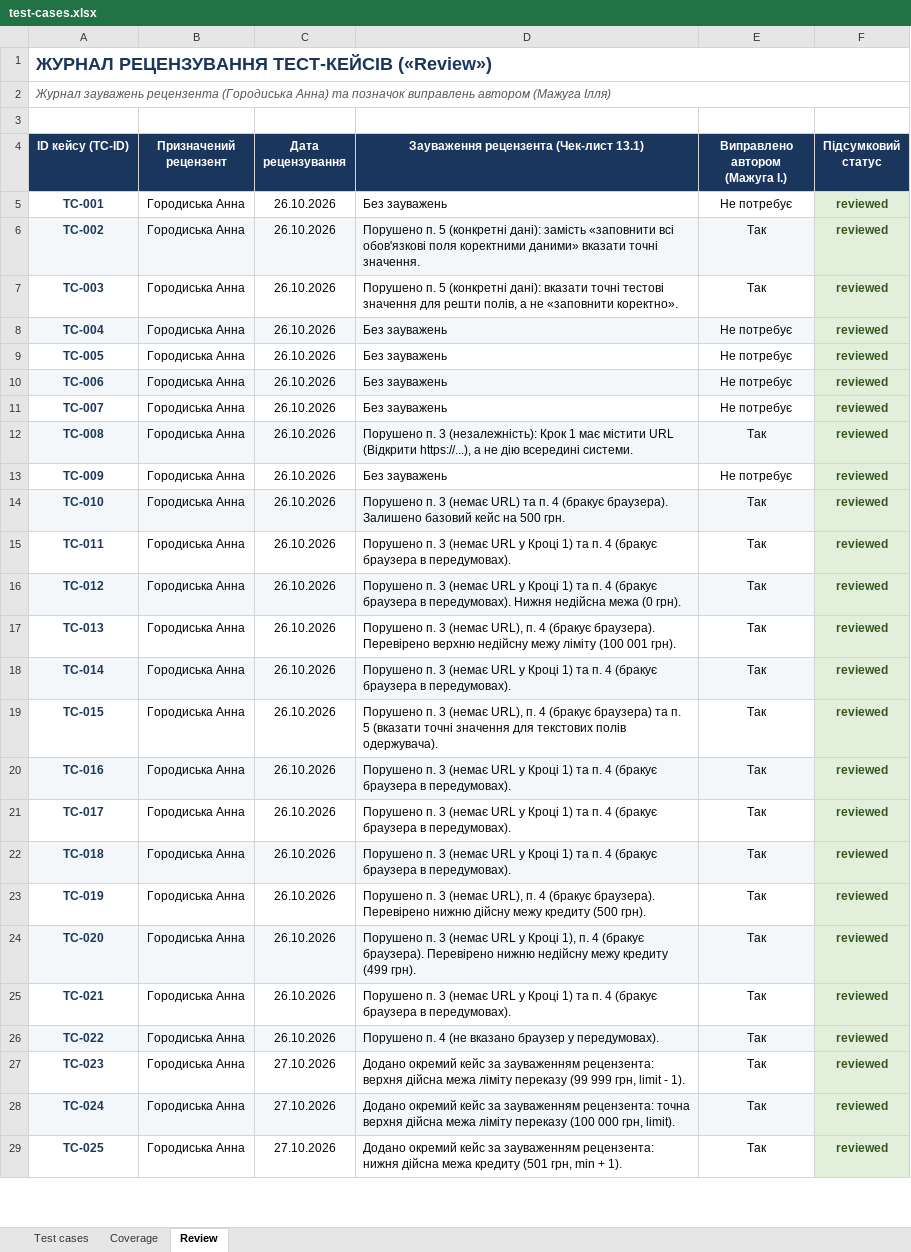
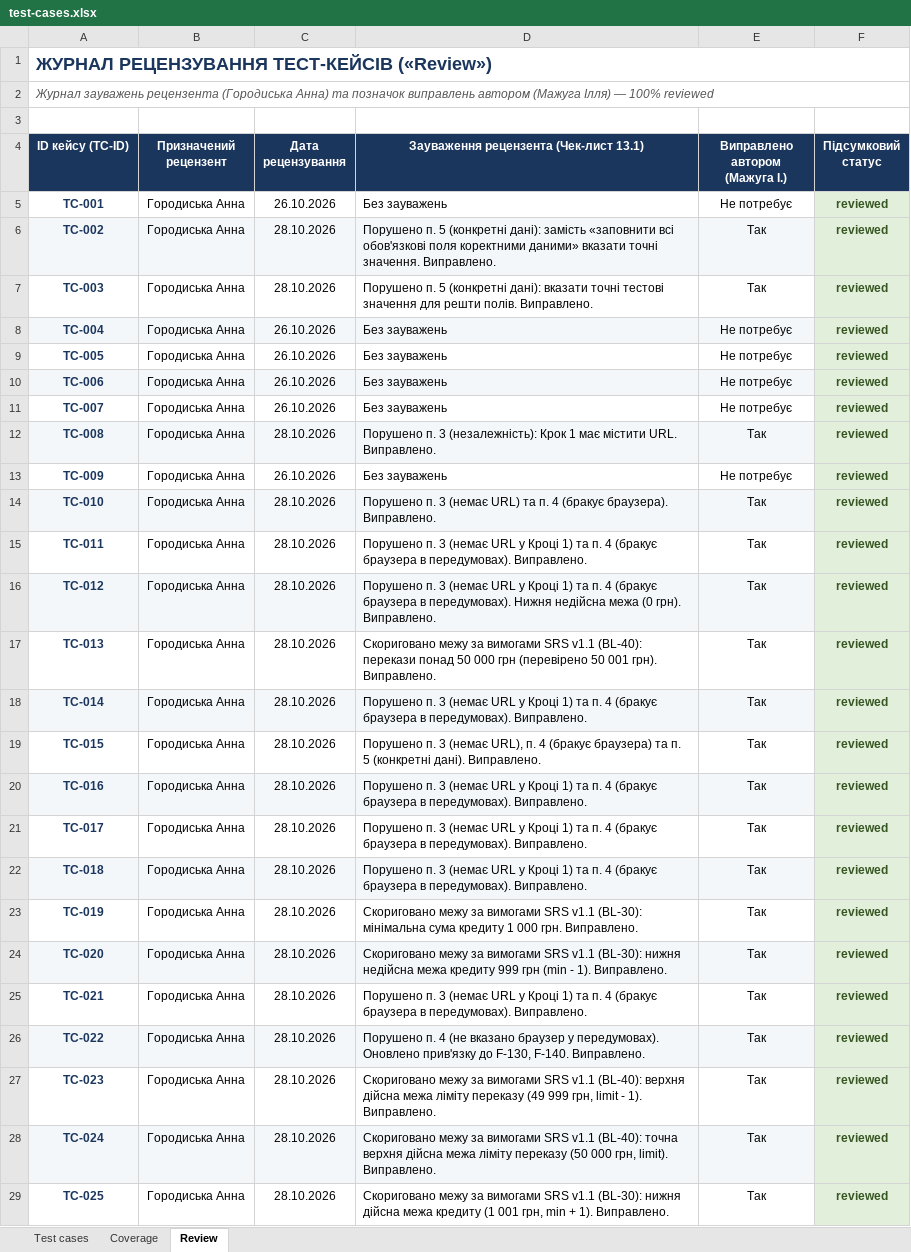
Before and after one commit to LuciferKPI/BMIBM-banking, an Excel workbook: docs/sprint3/test-cases.xlsx, sheet Review, drawn as a sheet; only a part is shown; values as stored, in another font and other column widths than the file's, no borders; the diff covers the shown part only; the diff names each change by its address in the sheet, - before the commit and + after, or states it on an @@ line.

Commit message:
[Test] Finalize test cases and coverage to 100% reviewed status according to README

```diff
--- a/docs/sprint3/test-cases.xlsx (sheet Review)
+++ b/docs/sprint3/test-cases.xlsx (sheet Review)
-A2 (ID кейсу (TC-ID)): …(Мажуга Ілля)
+A2 (ID кейсу (TC-ID)): …(Мажуга Ілля) — 100% reviewed
-C6:C7 (Дата рецензування): 26.10.2026
+C6:C7 (Дата рецензування): 28.10.2026
-D6: …точні значення.
+D6: …точні значення. Виправлено.
-D7: …для решти полів, а не «заповнити коректно».
+D7: …для решти полів. Виправлено.
-C12 (Дата рецензування): 26.10.2026
+C12 (Дата рецензування): 28.10.2026
-D12: …має містити URL (Відкрити https://...), а не дію всередині системи.
+D12: …має містити URL. Виправлено.
-C14:C26 (Дата рецензування): 26.10.2026
+C14:C26 (Дата рецензування): 28.10.2026
-D14: …(бракує браузера). Залишено базовий кейс на 500 грн.
+D14: …(бракує браузера). Виправлено.
-D15: …в передумовах).
+D15: …в передумовах). Виправлено.
-D16: …(0 грн).
+D16: …(0 грн). Виправлено.
-D17: Порушено п. 3 (немає URL), п. 4 (бракує браузера). Перевірено верхню недійсну межу ліміту (100 001 грн).
+D17: Скориговано межу за вимогами SRS v1.1 (BL-40): перекази понад 50 000 грн (перевірено 50 001 грн). Виправлено.
-D18: …в передумовах).
+D18: …в передумовах). Виправлено.
-D19: …п. 5 (вказати точні значення для текстових полів одержувача).
+D19: …п. 5 (конкретні дані). Виправлено.
-D20:D22: …в передумовах).
+D20:D22: …в передумовах). Виправлено.
-D23: Порушено п. 3 (немає URL), п. 4 (бракує браузера). Перевірено нижню дійсну межу кредиту (500 грн).
+D23: Скориговано межу за вимогами SRS v1.1 (BL-30): мінімальна сума кредиту 1 000 грн. Виправлено.
-D24: Порушено п. 3 (немає URL у Кроці 1), п. 4 (бракує браузера). Перевірено нижню недійсну межу кредиту (499 грн).
+D24: Скориговано межу за вимогами SRS v1.1 (BL-30): нижня недійсна межа кредиту 999 грн (min - 1). Виправлено.
-D25: …в передумовах).
+D25: …в передумовах). Виправлено.
-D26: …у передумовах).
+D26: …у передумовах). Оновлено прив'язку до F-130, F-140. Виправлено.
-C27:C29 (Дата рецензування): 27.10.2026
+C27:C29 (Дата рецензування): 28.10.2026
-D27: Додано окремий кейс за зауваженням рецензента: верхня дійсна межа ліміту переказу (99 999 грн, limit - 1).
+D27: Скориговано межу за вимогами SRS v1.1 (BL-40): верхня дійсна межа ліміту переказу (49 999 грн, limit - 1). Виправлено.
-D28: Додано окремий кейс за зауваженням рецензента: точна верхня дійсна межа ліміту переказу (100 000 грн, limit).
+D28: Скориговано межу за вимогами SRS v1.1 (BL-40): точна верхня дійсна межа ліміту переказу (50 000 грн, limit). Виправлено.
-D29: Додано окремий кейс за зауваженням рецензента: нижня дійсна межа кредиту (501 грн, min + 1).
+D29: Скориговано межу за вимогами SRS v1.1 (BL-30): нижня дійсна межа кредиту (1 001 грн, min + 1). Виправлено.
```
Also changed, not shown: 4 edited cells elsewhere in this sheet, sheet Coverage, sheet Test cases.
